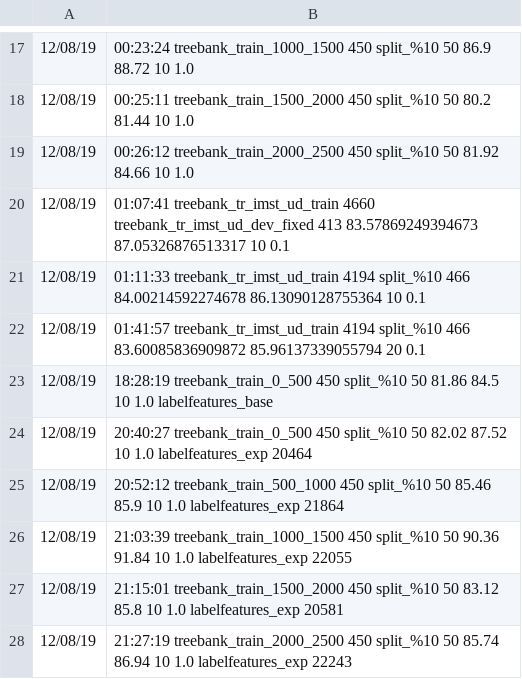
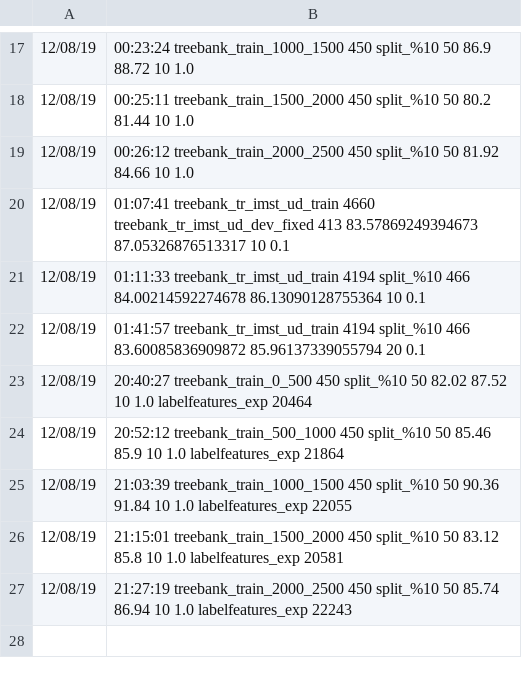
Before and after one commit to TolgaKayadelen/Neural_MSTParser, a TSV file: model/experiments/labeler_exp.tsv, drawn as a sheet; only a part is shown, gaps mark what is left out; the diff names each change by its address in the sheet, - before the commit and + after, or states it on an @@ line.

```diff
--- a/model/experiments/labeler_exp.tsv
+++ b/model/experiments/labeler_exp.tsv
-row 23: 12/08/19 | 18:28:19 treebank_train_0_500 450 split_%10 50 81.86 84.5 10 1.0 labelfeatures_base
```
Also changed, not shown: 1 other file.
